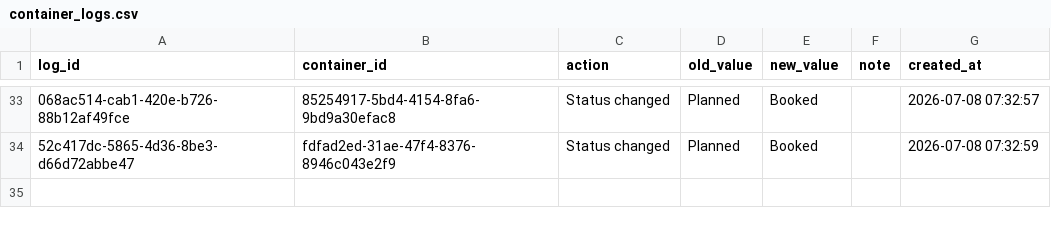
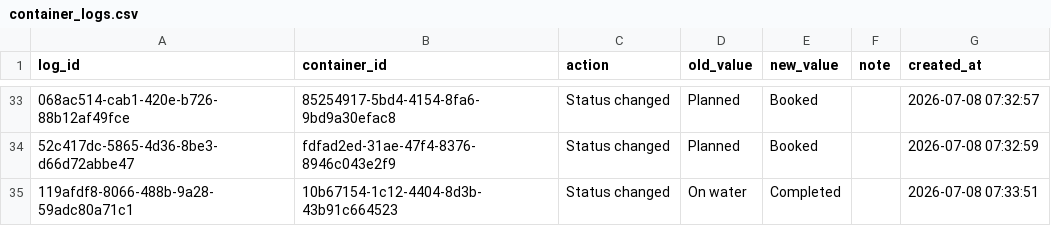
Before and after one commit to Pdvgpc/Container-Tracker-GPC, a CSV file: data/container_logs.csv, drawn as a sheet; only a part is shown, gaps mark what is left out; the diff names each change by its address in the sheet, - before the commit and + after, or states it on an @@ line.

Commit message:
Update container logs

```diff
--- a/data/container_logs.csv
+++ b/data/container_logs.csv
+row 35: 119afdf8-8066-488b-9a28-59adc80a71c1 | 10b67154-1c12-4404-8d3b-43b91c664523 | Status changed | On water | Completed |  | 2026-07-08 07:33:51
```
